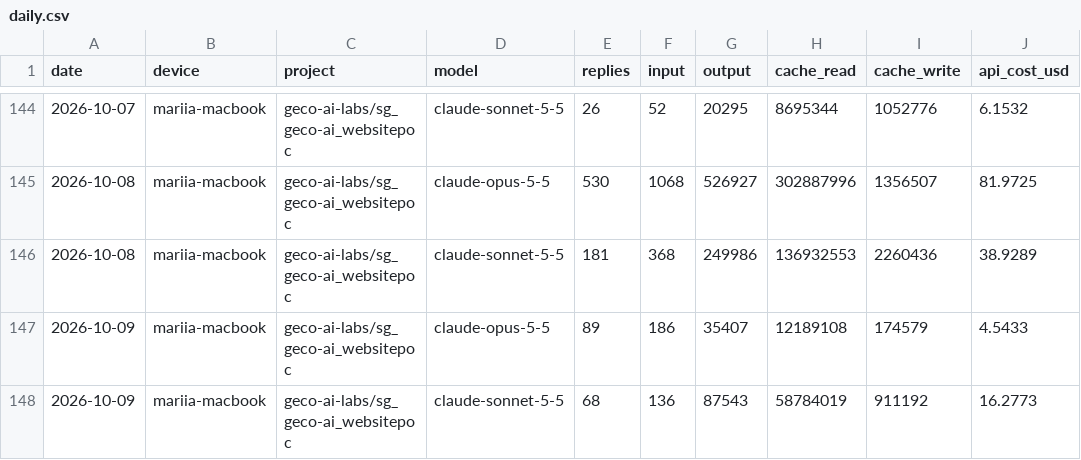
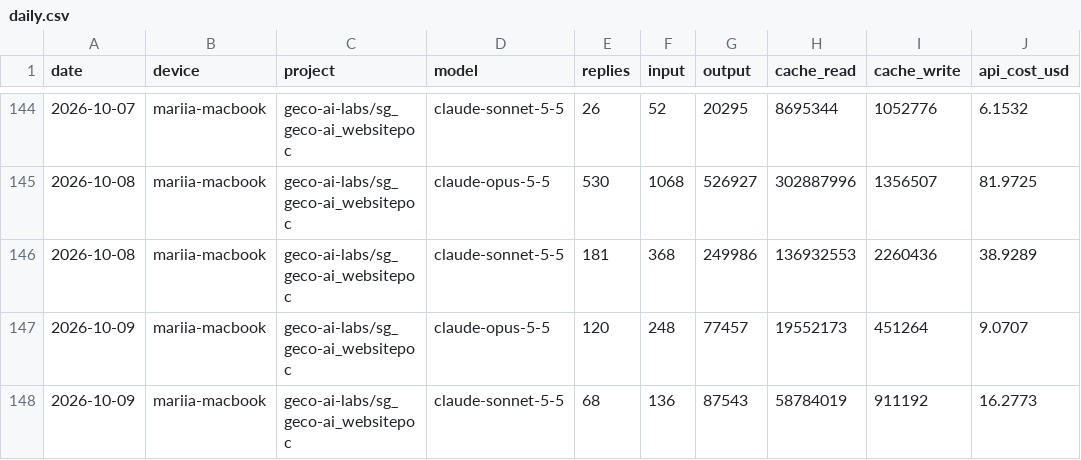
Before and after one commit to mariiaivanovacs/claude-usage, a CSV file: reports/daily.csv, drawn as a sheet; only a part is shown, gaps mark what is left out.

Commit message:
report: 2026-10-09 12:27 (built on mariia-macbook)

```diff
--- a/reports/daily.csv
+++ b/reports/daily.csv
@@ -146,3 +146,3 @@ date,device,project,model,replies,input,output,cache_read,cache_write,api_cost_u
 2026-10-08,mariia-macbook,geco-ai-labs/sg_geco-ai_websitepoc,claude-sonnet-5-5,181,368,249986,136932553,2260436,38.9289
-2026-10-09,mariia-macbook,geco-ai-labs/sg_geco-ai_websitepoc,claude-opus-5-5,89,186,35407,12189108,174579,4.5433
+2026-10-09,mariia-macbook,geco-ai-labs/sg_geco-ai_websitepoc,claude-opus-5-5,120,248,77457,19552173,451264,9.0707
 2026-10-09,mariia-macbook,geco-ai-labs/sg_geco-ai_websitepoc,claude-sonnet-5-5,68,136,87543,58784019,911192,16.2773
```
Also changed, not shown: 8 other files.
